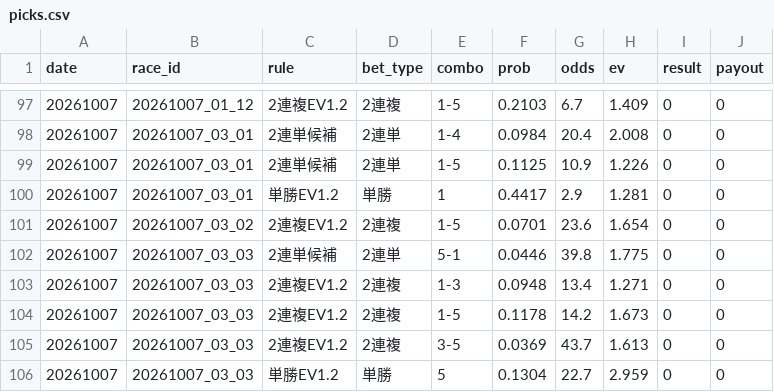
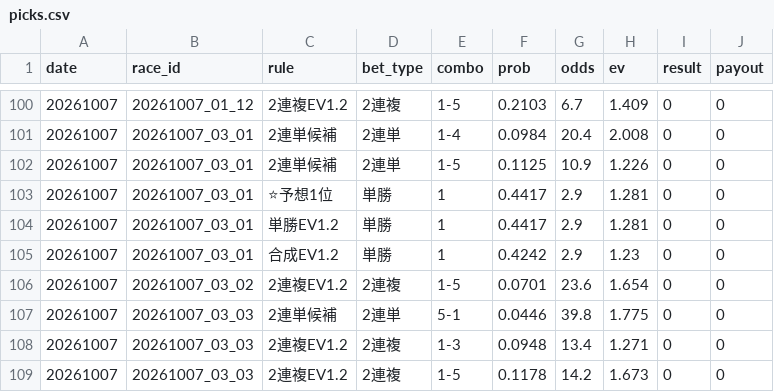
Before and after one commit to sigulun555-lab/claude, a CSV file: papertrade/picks.csv, drawn as a sheet; only a part is shown, gaps mark what is left out; the shorter side is filled out with more unchanged rows; the diff covers the shown part only.

```diff
--- a/papertrade/picks.csv
+++ b/papertrade/picks.csv
@@ -99,3 +102,5 @@ date,race_id,rule,bet_type,combo,prob,odds,ev,result,payout
 20261007,20261007_03_01,2連単候補,2連単,1-5,0.1125,10.9,1.226,0,0
+20261007,20261007_03_01,⭐予想1位,単勝,1,0.4417,2.9,1.281,0,0
 20261007,20261007_03_01,単勝EV1.2,単勝,1,0.4417,2.9,1.281,0,0
+20261007,20261007_03_01,合成EV1.2,単勝,1,0.4242,2.9,1.23,0,0
 20261007,20261007_03_02,2連複EV1.2,2連複,1-5,0.0701,23.6,1.654,0,0
```
Also changed, not shown: 9 added rows elsewhere in this file, 3 other files.
